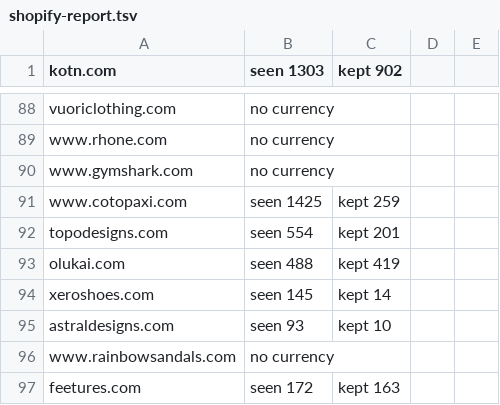
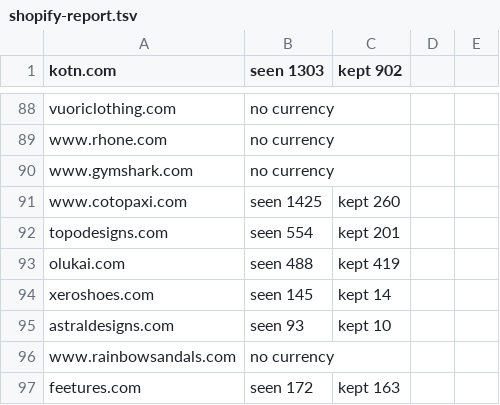
Before and after one commit to BaconAdj/parche, a TSV file: data/raw/shopify-report.tsv, drawn as a sheet; only a part is shown, gaps mark what is left out; the diff covers the shown part only.

```diff
--- a/data/raw/shopify-report.tsv
+++ b/data/raw/shopify-report.tsv
@@ -90,3 +90,3 @@ www.rhone.com	no currency
 www.gymshark.com	no currency
-www.cotopaxi.com	seen 1425	kept 259
+www.cotopaxi.com	seen 1425	kept 260
 topodesigns.com	seen 554	kept 201
```
Also changed, not shown: 1 removed row and 4 edited cells elsewhere in this file, 2 other files.
